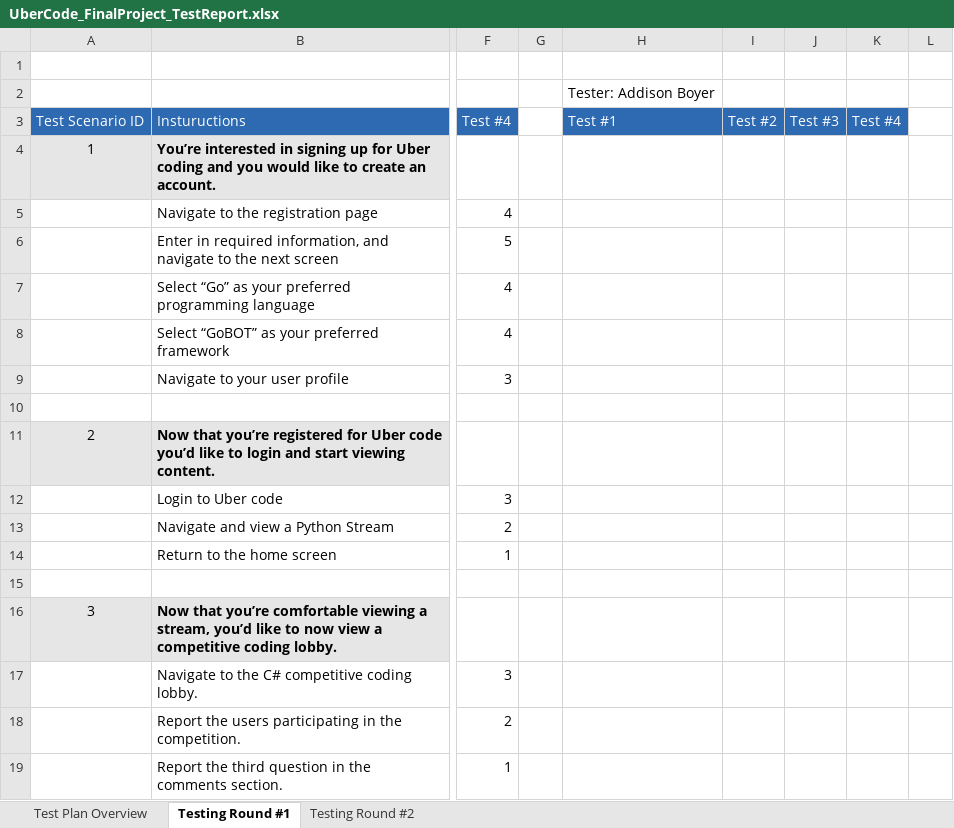
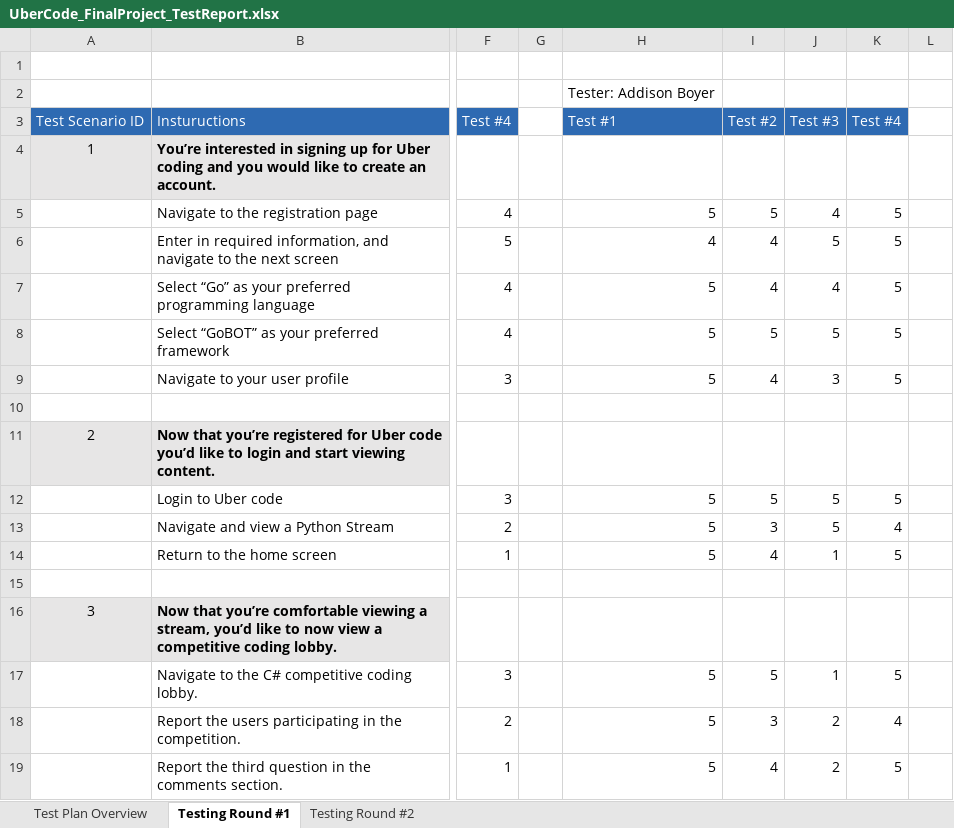
Before and after one commit to MarkLannen/CSCI443, an Excel workbook: UberCode_FinalProject_TestReport.xlsx, sheet Testing Round #1, drawn as a sheet; only a part is shown, gaps mark what is left out; values as stored, in another font and other column widths than the file's, no borders; the diff covers the shown part only; the diff names each change by its address in the sheet, - before the commit and + after, or states it on an @@ line.

Commit message:
Adding changes to spreadsheet

```diff
--- a/UberCode_FinalProject_TestReport.xlsx (sheet Testing Round #1)
+++ b/UberCode_FinalProject_TestReport.xlsx (sheet Testing Round #1)
-H5: (empty)
+H5: 5
-I5: (empty)
+I5: 5
-J5: (empty)
+J5: 4
-K5:K9: (empty)
+K5:K9: 5
-H6: (empty)
+H6: 4
-I6:I7: (empty)
+I6:I7: 4
-J6: (empty)
+J6: 5
-H7:H9: (empty)
+H7:H9: 5
-J7: (empty)
+J7: 4
-I8: (empty)
+I8: 5
-J8: (empty)
+J8: 5
-I9: (empty)
+I9: 4
-J9: (empty)
+J9: 3
-H12:H14: (empty)
+H12:H14: 5
-I12: (empty)
+I12: 5
-J12:J13: (empty)
+J12:J13: 5
-K12: (empty)
+K12: 5
-I13: (empty)
+I13: 3
-K13: (empty)
+K13: 4
-I14: (empty)
+I14: 4
-J14: (empty)
+J14: 1
-K14: (empty)
+K14: 5
-H17:H19: (empty)
+H17:H19: 5
-I17: (empty)
+I17: 5
-J17: (empty)
+J17: 1
-K17: (empty)
+K17: 5
-I18: (empty)
+I18: 3
-J18:J19: (empty)
+J18:J19: 2
-K18: (empty)
+K18: 4
-I19: (empty)
+I19: 4
-K19: (empty)
+K19: 5
```
Also changed, not shown: 9 edited cells and merged cells elsewhere in this sheet.
